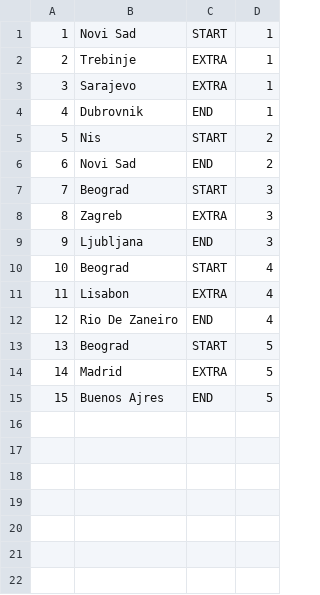
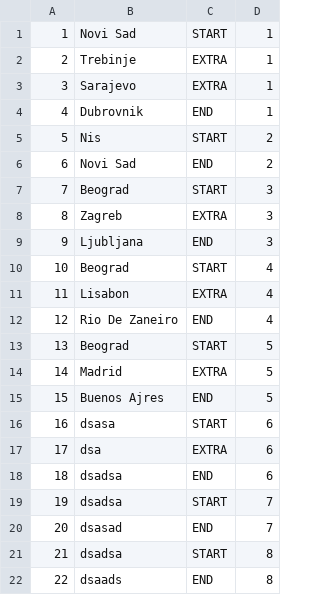
Before and after one commit to uslje13/turisticka-agencija, a CSV file: TravelAgency/Resources/Data/checkpoints.csv, drawn as a sheet; the diff names each change by its address in the sheet, - before the commit and + after, or states it on an @@ line.

```diff
--- a/TravelAgency/Resources/Data/checkpoints.csv
+++ b/TravelAgency/Resources/Data/checkpoints.csv
+row 16: 16 | dsasa | START | 6
+row 17: 17 | dsa | EXTRA | 6
+row 18: 18 | dsadsa | END | 6
+row 19: 19 | dsadsa | START | 7
+row 20: 20 | dsasad | END | 7
+row 21: 21 | dsadsa | START | 8
+row 22: 22 | dsaads | END | 8
```
Also changed, not shown: TravelAgency/Resources/Data/images.csv, TravelAgency/Resources/Data/tours.csv, 24 other files.
